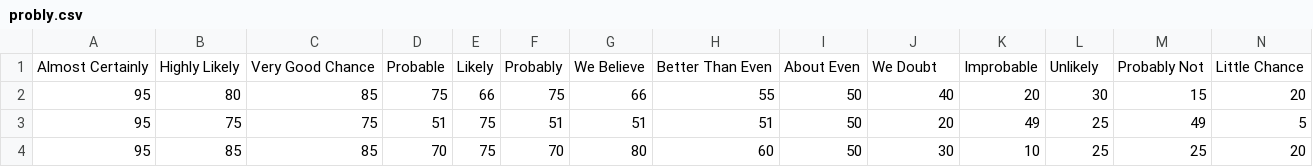
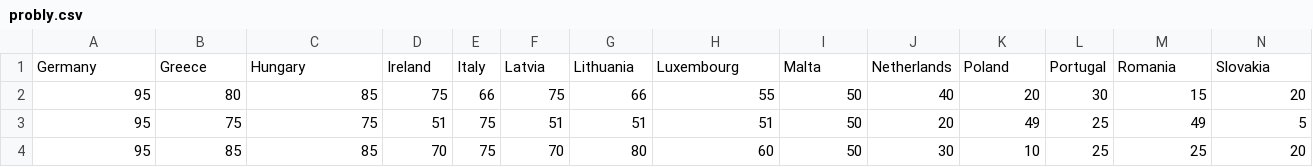
Before and after one commit to covrig/playfiles, a CSV file: probly.csv, drawn as a sheet; only a part is shown; removed rows and columns are numbered as before the commit, all else as after; rows hold the shown columns only; the diff names each change by its address in the sheet, - before the commit and + after, or states it on an @@ line.

Commit message:
Update probly.csv

```diff
--- a/probly.csv
+++ b/probly.csv
-row 1: Almost Certainly | Highly Likely | Very Good Chance | Probable | Likely | Probably | We Believe | Better Than Even | About Even | We Doubt | Improbable | Unlikely | Probably Not | Little Chance
+row 1: Germany | Greece | Hungary | Ireland | Italy | Latvia | Lithuania | Luxembourg | Malta | Netherlands | Poland | Portugal | Romania | Slovakia
```
